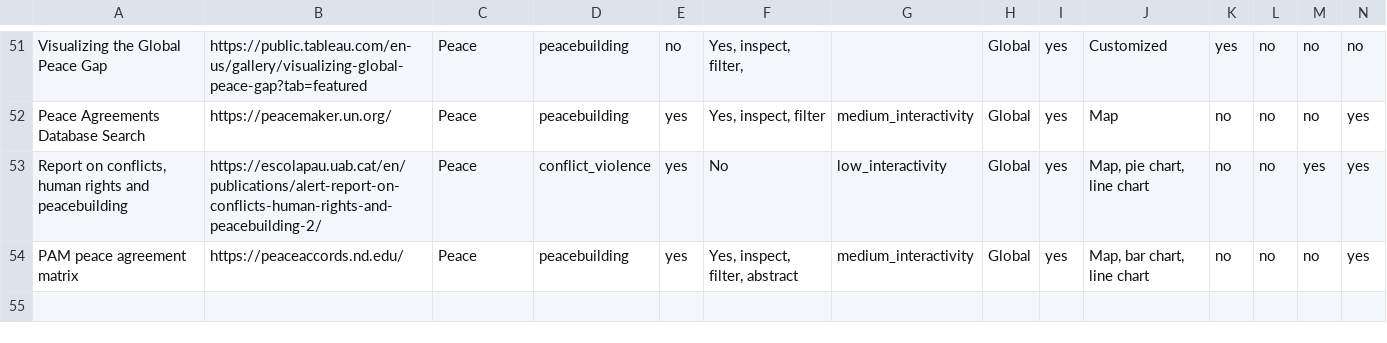
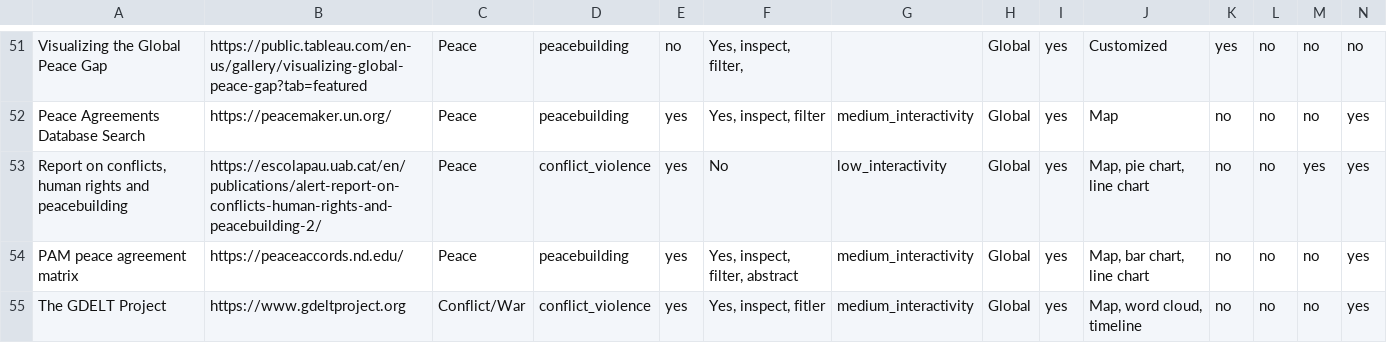
Before and after one commit to conflictvis/conflictvis.github.io, a CSV file: web_vis3.csv, drawn as a sheet; only a part is shown, gaps mark what is left out; rows hold the shown columns only; the diff names each change by its address in the sheet, - before the commit and + after, or states it on an @@ line.

Commit message:
added gdelt

```diff
--- a/web_vis3.csv
+++ b/web_vis3.csv
+row 55: The GDELT Project | https://www.gdeltproject.org | Conflict/War | conflict_violence | yes | Yes, inspect, fitler | medium_interactivity | Global | yes | Map, word cloud, timeline | no | no | no | yes
```
Also changed, not shown: 1 other file.
